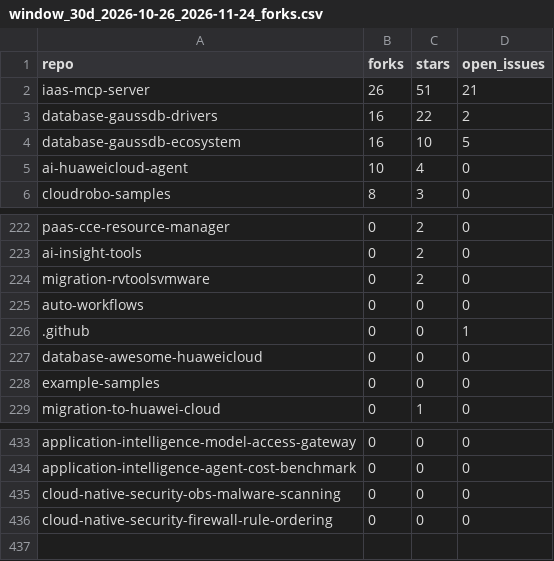
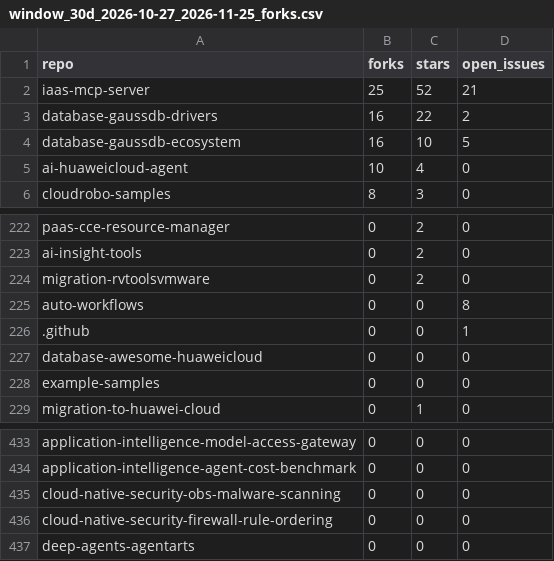
Before and after one commit to huaweicloud-samples/auto-workflows, a CSV file: collector/reports/window_30d_2026-10-27_2026-11-25_forks.csv (was collector/reports/window_30d_2026-10-26_2026-11-24_forks.csv), drawn as a sheet; only a part is shown, gaps mark what is left out.

```diff
--- a/collector/reports/window_30d_2026-10-26_2026-11-24_forks.csv
+++ b/collector/reports/window_30d_2026-10-27_2026-11-25_forks.csv
@@ -1,3 +1,3 @@
 repo,forks,stars,open_issues
-iaas-mcp-server,26,51,21
+iaas-mcp-server,25,52,21
 database-gaussdb-drivers,16,22,2
@@ -224,3 +224,3 @@ ai-insight-tools,0,2,0
 migration-rvtoolsvmware,0,2,0
-auto-workflows,0,0,0
+auto-workflows,0,0,8
 .github,0,0,1
@@ -436 +436,2 @@ cloud-native-security-obs-malware-scanning,0,0,0
 cloud-native-security-firewall-rule-ordering,0,0,0
+deep-agents-agentarts,0,0,0
```
Also changed, not shown: collector/reports/window_30d_2026-10-27_2026-11-25_daily.csv, 7 other files.
